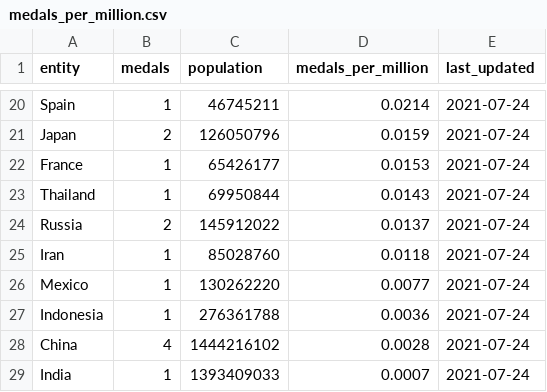
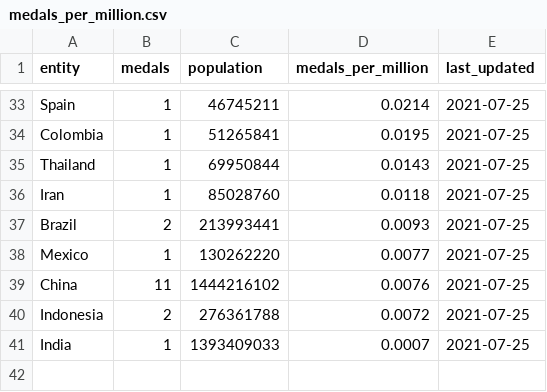
Before and after one commit to edomt/tokyo2020, a CSV file: output/medals_per_million.csv, drawn as a sheet; only a part is shown, gaps mark what is left out; removed rows and columns are numbered as before the commit, all else as after; the diff covers the shown part only; the diff names each change by its address in the sheet, - before the commit and + after, or states it on an @@ line.

```diff
--- a/output/medals_per_million.csv
+++ b/output/medals_per_million.csv
-E33 (last_updated): 2021-07-24
+E33 (last_updated): 2021-07-25
-row 21: Japan | 2 | 126050796 | 0.0159 | 2021-07-24
-row 22: France | 1 | 65426177 | 0.0153 | 2021-07-24
+row 34: Colombia | 1 | 51265841 | 0.0195 | 2021-07-25
-E35 (last_updated): 2021-07-24
+E35 (last_updated): 2021-07-25
-row 24: Russia | 2 | 145912022 | 0.0137 | 2021-07-24
-E36 (last_updated): 2021-07-24
+E36 (last_updated): 2021-07-25
+row 37: Brazil | 2 | 213993441 | 0.0093 | 2021-07-25
-E38 (last_updated): 2021-07-24
+E38 (last_updated): 2021-07-25
-row 27: Indonesia | 1 | 276361788 | 0.0036 | 2021-07-24
-B39 (medals): 4
+B39 (medals): 11
-D39 (medals_per_million): 0.0028
+D39 (medals_per_million): 0.0076
-E39 (last_updated): 2021-07-24
+E39 (last_updated): 2021-07-25
+row 40: Indonesia | 2 | 276361788 | 0.0072 | 2021-07-25
-E41 (last_updated): 2021-07-24
+E41 (last_updated): 2021-07-25
```
Also changed, not shown: 20 added rows, 7 removed rows and 13 edited cells elsewhere in this file.
